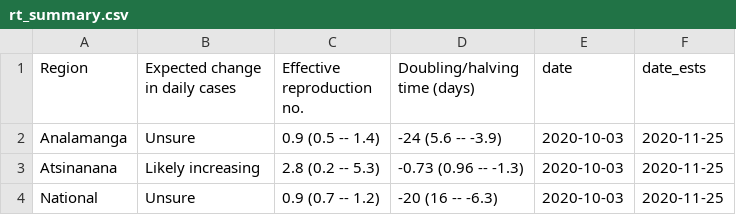
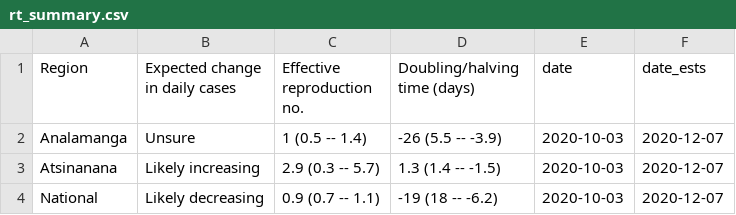
Before and after one commit to labmetcalf/mada-rt, a CSV file: latest/rt_summary.csv, drawn as a sheet.

```diff
--- a/latest/rt_summary.csv
+++ b/latest/rt_summary.csv
@@ -1,4 +1,4 @@
 Region,Expected change in daily cases,Effective reproduction no.,Doubling/halving time (days),date,date_ests
-Analamanga,Unsure,0.9 (0.5 -- 1.4),-24 (5.6 -- -3.9),2020-10-03,2020-11-25
-Atsinanana,Likely increasing,2.8 (0.2 -- 5.3),-0.73 (0.96 -- -1.3),2020-10-03,2020-11-25
-National,Unsure,0.9 (0.7 -- 1.2),-20 (16 -- -6.3),2020-10-03,2020-11-25
+Analamanga,Unsure,1 (0.5 -- 1.4),-26 (5.5 -- -3.9),2020-10-03,2020-12-07
+Atsinanana,Likely increasing,2.9 (0.3 -- 5.7),1.3 (1.4 -- -1.5),2020-10-03,2020-12-07
+National,Likely decreasing,0.9 (0.7 -- 1.1),-19 (18 -- -6.2),2020-10-03,2020-12-07
```
Also changed, not shown: latest/nowcast.csv, latest/rt_ests.csv.
